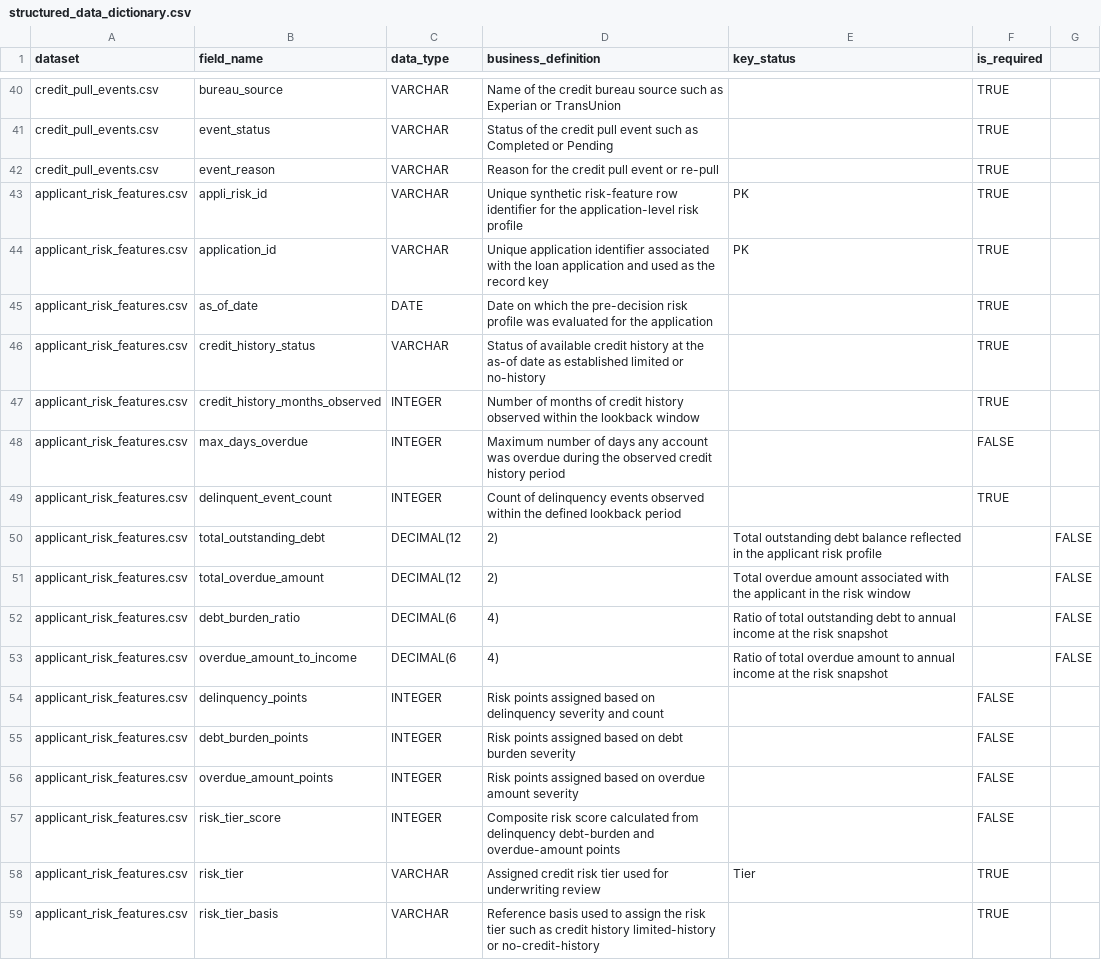
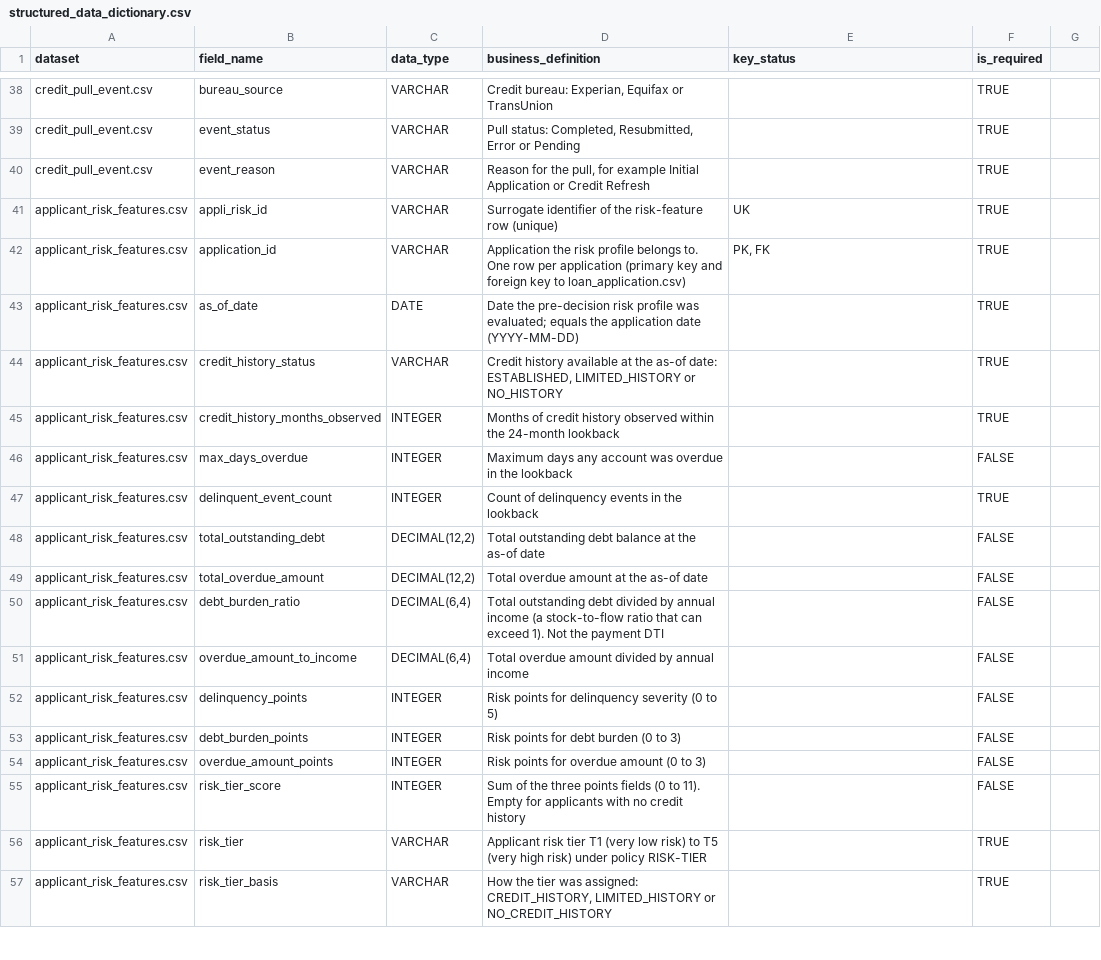
Before and after one commit to Wenting-Hou/FinTech-Credit-Loan-Review, a CSV file: metadata/structured_data_dictionary.csv, drawn as a sheet; only a part is shown, gaps mark what is left out; addresses are those after the commit; the diff covers the shown part only; the diff names each change by its address in the sheet, - before the commit and + after, or states it on an @@ line.

Commit message:
Bring docs and contracts in line with the five-dataset model
- Rebuild structured_data_dictionary.csv from the actual CSV headers
- Master contract: applicant.csv entry, applicant_id FK, XREF_009/010,
  synthetic personal data note, date format exceptions, metadata filename
- Applicant contract: allowed values, citizenship_status, occupation, age note
- loan_application contract and semantic contract: M/D/YYYY dates, applicant_id,
  repeat-applicant grain notes
- README section 5 rows replaced with issues that are still present
- microcosm.md and erd_diagram.md: five datasets and a Mermaid ERD
- Consistency checker: applicant checks (64 checks)
- applicant.csv: unique phone numbers with in-state area codes

```diff
--- a/metadata/structured_data_dictionary.csv
+++ b/metadata/structured_data_dictionary.csv
-A38:A40 (dataset): credit_pull_events.csv
+A38:A40 (dataset): credit_pull_event.csv
-D38 (business_definition): Name of the credit bureau source such as Experian or TransUnion
+D38 (business_definition): Credit bureau: Experian, Equifax or TransUnion
-D39 (business_definition): Status of the credit pull event such as Completed or Pending
+D39 (business_definition): Pull status: Completed, Resubmitted, Error or Pending
-D40 (business_definition): …for the credit pull event or re-pull
+D40 (business_definition): …for the pull, for example Initial Application or Credit Refresh
-D41 (business_definition): Unique synthetic risk-feature row identifier for the application-level risk profile
+D41 (business_definition): Surrogate identifier of the risk-feature row (unique)
-E41 (key_status): PK
+E41 (key_status): UK
-D42 (business_definition): Unique application identifier associated with the loan application and used as the record key
+D42 (business_definition): Application the risk profile belongs to. One row per application (primary key and foreign key to loan_application.csv)
-E42 (key_status): PK
+E42 (key_status): PK, FK
-D43 (business_definition): Date on which the pre-decision risk profile was evaluated for the application
+D43 (business_definition): Date the pre-decision risk profile was evaluated; equals the application date (YYYY-MM-DD)
-D44 (business_definition): Status of available credit history at the as-of date as established limited or no-history
+D44 (business_definition): Credit history available at the as-of date: ESTABLISHED, LIMITED_HISTORY or NO_HISTORY
-D45 (business_definition): Number of months of credit history observed within the lookback window
+D45 (business_definition): Months of credit history observed within the 24-month lookback
-D46 (business_definition): Maximum number of days any account was overdue during the observed credit history period
+D46 (business_definition): Maximum days any account was overdue in the lookback
-D47 (business_definition): …delinquency events observed within the defined lookback period
+D47 (business_definition): …delinquency events in the lookback
-C48:C49 (data_type): DECIMAL(12
+C48:C49 (data_type): DECIMAL(12,2)
-D48 (business_definition): 2)
+D48 (business_definition): Total outstanding debt balance at the as-of date
-E48 (key_status): Total outstanding debt balance reflected in the applicant risk profile
+E48 (key_status): (empty)
-F48:F51 (is_required): (empty)
+F48:F51 (is_required): FALSE
-G48:G51: FALSE
+G48:G51: (empty)
-D49 (business_definition): 2)
+D49 (business_definition): Total overdue amount at the as-of date
-E49 (key_status): Total overdue amount associated with the applicant in the risk window
+E49 (key_status): (empty)
-C50:C51 (data_type): DECIMAL(6
+C50:C51 (data_type): DECIMAL(6,4)
-D50 (business_definition): 4)
+D50 (business_definition): Total outstanding debt divided by annual income (a stock-to-flow ratio that can exceed 1). Not the payment DTI
-E50 (key_status): Ratio of total outstanding debt to annual income at the risk snapshot
+E50 (key_status): (empty)
-D51 (business_definition): 4)
+D51 (business_definition): Total overdue amount divided by annual income
-E51 (key_status): Ratio of total overdue amount to annual income at the risk snapshot
+E51 (key_status): (empty)
-D52 (business_definition): Risk points assigned based on delinquency severity and count
+D52 (business_definition): Risk points for delinquency severity (0 to 5)
-D53 (business_definition): Risk points assigned based on debt burden severity
+D53 (business_definition): Risk points for debt burden (0 to 3)
-D54 (business_definition): Risk points assigned based on overdue amount severity
+D54 (business_definition): Risk points for overdue amount (0 to 3)
-D55 (business_definition): Composite risk score calculated from delinquency debt-burden and overdue-amount points
+D55 (business_definition): Sum of the three points fields (0 to 11). Empty for applicants with no credit history
-D56 (business_definition): Assigned credit risk tier used for underwriting review
+D56 (business_definition): Applicant risk tier T1 (very low risk) to T5 (very high risk) under policy RISK-TIER
-E56 (key_status): Tier
+E56 (key_status): (empty)
-D57 (business_definition): Reference basis used to assign the risk tier such as credit history limited-history or no-credit-history
+D57 (business_definition): How the tier was assigned: CREDIT_HISTORY, LIMITED_HISTORY or NO_CREDIT_HISTORY
```
Also changed, not shown: 4 added rows, 6 removed rows and 89 edited cells elsewhere in this file, data/structured/raw/applicant.csv, 10 other files.
